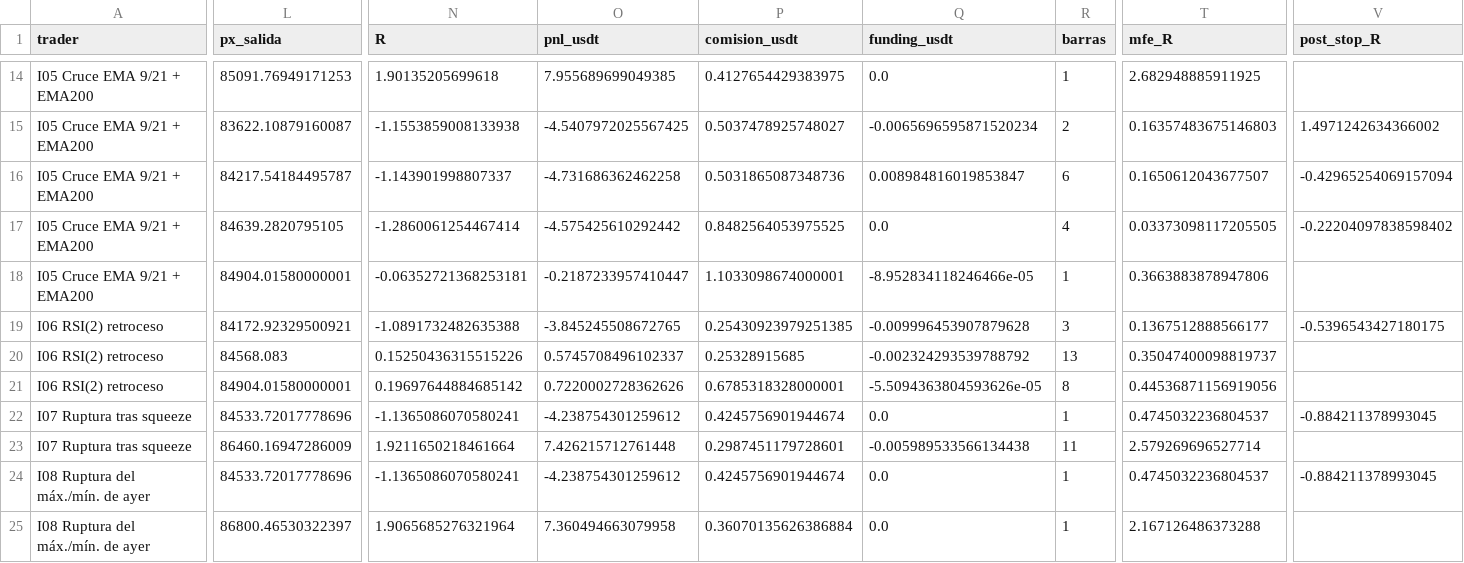
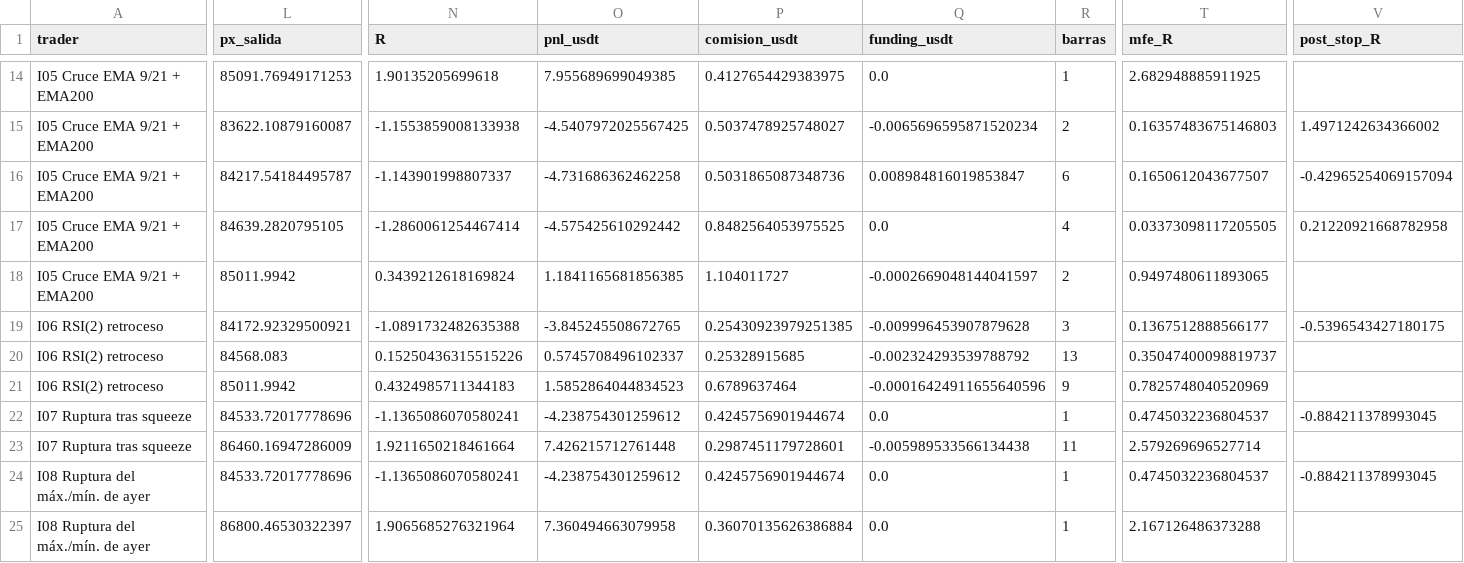
Before and after one commit to josecarrera2708-wq/viral-video-saas, a CSV file: millonary/paper_state/intradia/trades.csv, drawn as a sheet; only a part is shown, gaps mark what is left out; the diff covers the shown part only; the diff names each change by its address in the sheet, - before the commit and + after, or states it on an @@ line.

```diff
--- a/millonary/paper_state/intradia/trades.csv
+++ b/millonary/paper_state/intradia/trades.csv
-V17 (post_stop_R): -0.22204097838598402
+V17 (post_stop_R): 0.21220921668782958
-L18 (px_salida): 84904.01580000001
+L18 (px_salida): 85011.9942
-N18 (R): -0.06352721368253181
+N18 (R): 0.3439212618169824
-O18 (pnl_usdt): -0.2187233957410447
+O18 (pnl_usdt): 1.1841165681856385
-P18 (comision_usdt): 1.1033098674000001
+P18 (comision_usdt): 1.104011727
-Q18 (funding_usdt): -8.952834118246466e-05
+Q18 (funding_usdt): -0.0002669048144041597
-R18 (barras): 1
+R18 (barras): 2
-T18 (mfe_R): 0.3663883878947806
+T18 (mfe_R): 0.9497480611893065
-L21 (px_salida): 84904.01580000001
+L21 (px_salida): 85011.9942
-N21 (R): 0.19697644884685142
+N21 (R): 0.4324985711344183
-O21 (pnl_usdt): 0.7220002728362626
+O21 (pnl_usdt): 1.5852864044834523
-P21 (comision_usdt): 0.6785318328000001
+P21 (comision_usdt): 0.6789637464
-Q21 (funding_usdt): -5.5094363804593626e-05
+Q21 (funding_usdt): -0.00016424911655640596
-R21 (barras): 8
+R21 (barras): 9
-T21 (mfe_R): 0.44536871156919056
+T21 (mfe_R): 0.7825748040520969
```
Also changed, not shown: 15 edited cells elsewhere in this file, millonary/paper_state/intradia/trades_mejoras.csv, millonary/paper_state/mesa15/trades.csv, 15 other files.
